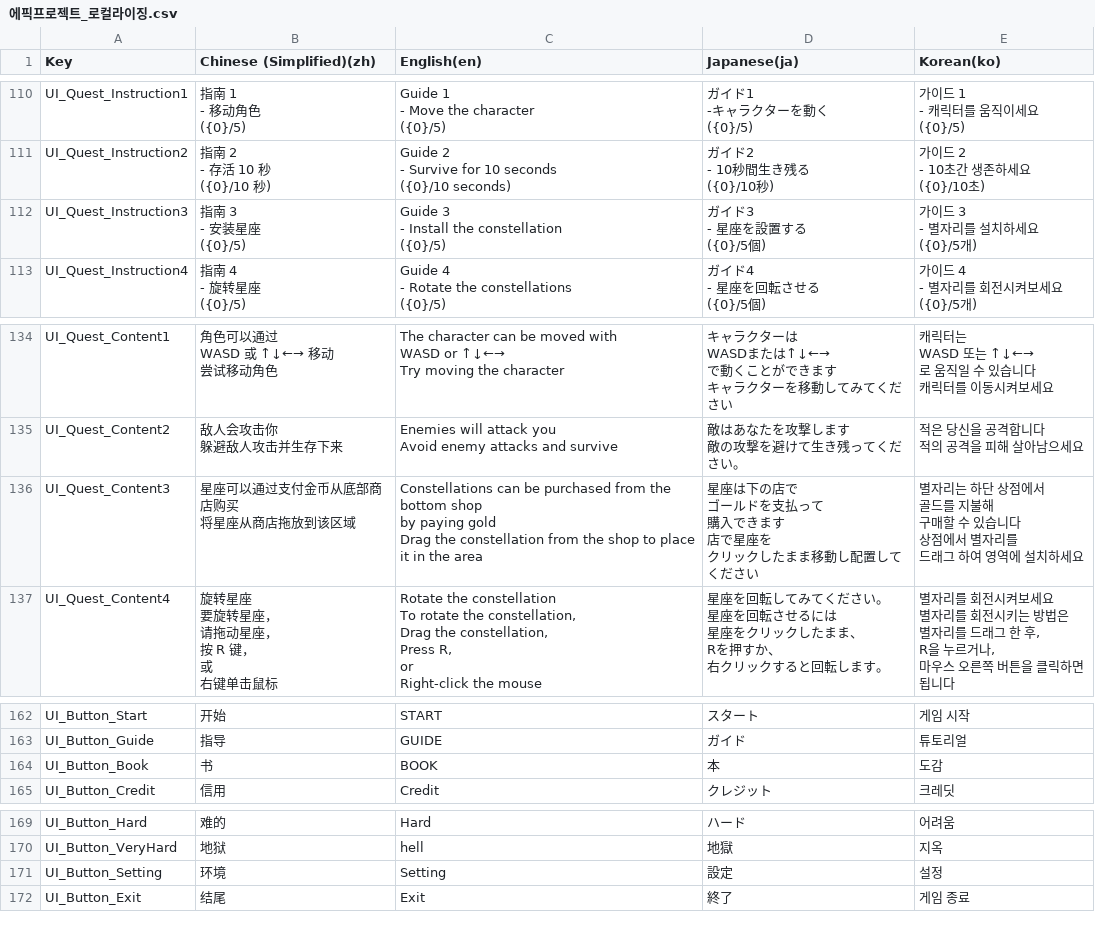
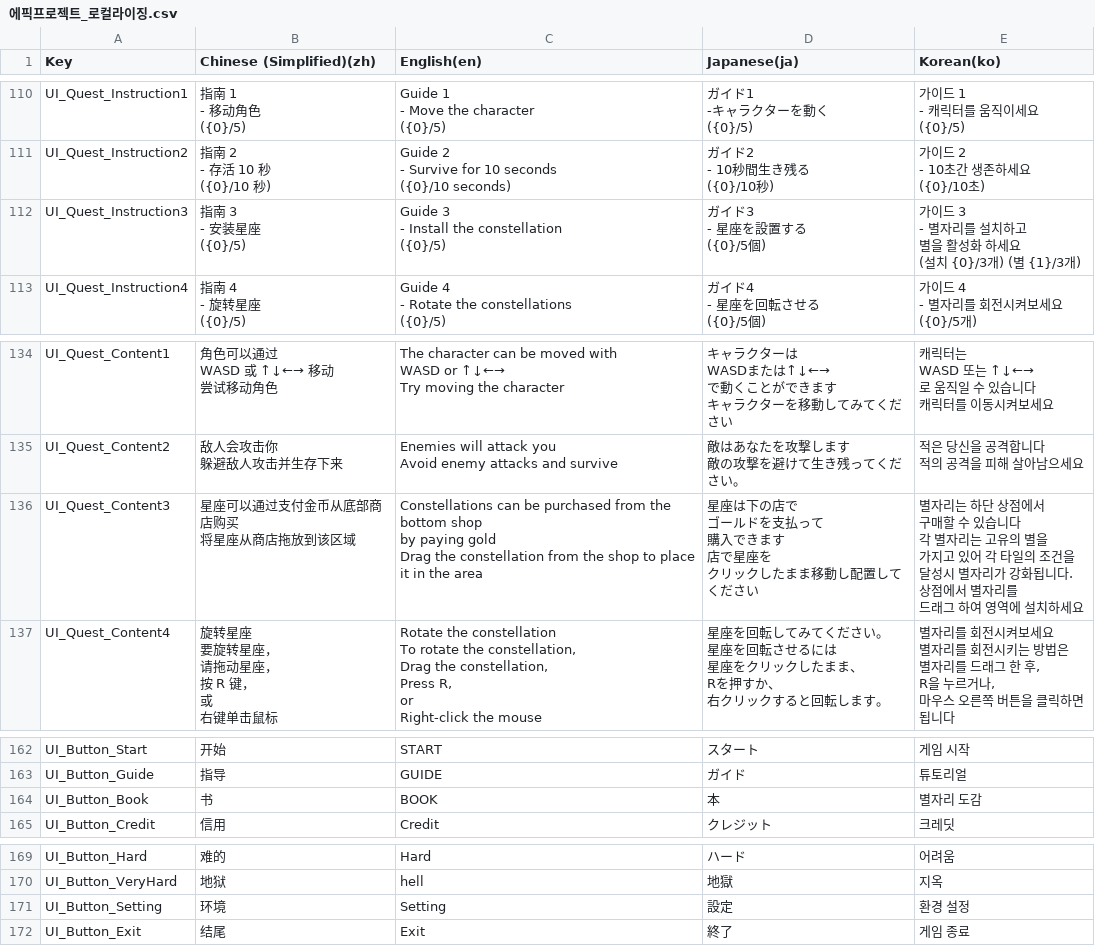
Before and after one commit to withdongyeong/EpicProject_Team1, a CSV file: Assets/@Cosmos/Localization/TextCSV/에픽프로젝트_로컬라이징.csv, drawn as a sheet; only a part is shown, gaps mark what is left out; the diff covers the shown part only.

```diff
--- a/Assets/@Cosmos/Localization/TextCSV/에픽프로젝트_로컬라이징.csv
+++ b/Assets/@Cosmos/Localization/TextCSV/에픽프로젝트_로컬라이징.csv
@@ -629,17 +629,18 @@ UI_Quest_Instruction2,"指南 2
 ({0}/10초)"
-UI_Quest_Instruction3,"指南 3
-
-  - 安装星座
-
-  ({0}/5)","Guide 3
-
-  - Install the constellation
-
-  ({0}/5)","ガイド3
-
-  - 星座を設置する
-
-  ({0}/5個)","가이드 3
-- 별자리를 설치하세요
-({0}/5개)"
+UI_Quest_Instruction3,"指南 3
+
+  - 安装星座
+
+  ({0}/5)","Guide 3
+
+  - Install the constellation
+
+  ({0}/5)","ガイド3
+
+  - 星座を設置する
+
+  ({0}/5個)","가이드 3
+- 별자리를 설치하고
+별을 활성화 하세요
+(설치 {0}/3개)  (별 {1}/3개)"
 UI_Quest_Instruction4,"指南 4
@@ -747,21 +748,25 @@ UI_Quest_Content2,"敌人会攻击你
 적의 공격을 피해 살아남으세요"
-UI_Quest_Content3,"星座可以通过支付金币从底部商店购买
-
-  将星座从商店拖放到该区域","Constellations can be purchased from the bottom shop
-
-  by paying gold
-
-  Drag the constellation from the shop to place it in the area","星座は下の店で
-
-  ゴールドを支払って
-
-  購入できます
-
-  店で星座を
-
-  クリックしたまま移動し配置してください","별자리는 하단 상점에서
-골드를 지불해
-구매할 수 있습니다
-상점에서 별자리를
-드래그 하여 영역에 설치하세요"
+UI_Quest_Content3,"星座可以通过支付金币从底部商店购买
+
+  将星座从商店拖放到该区域","Constellations can be purchased from the bottom shop
+
+  by paying gold
+
+  Drag the constellation from the shop to place it in the area","星座は下の店で
+
+  ゴールドを支払って
+
+  購入できます
+
+  店で星座を
+
+  クリックしたまま移動し配置してください","별자리는 하단 상점에서
+구매할 수 있습니다
+
+각 별자리는 고유의 별을
+가지고 있어 각 타일의 조건을
+달성시 별자리가 강화됩니다.
+
+상점에서 별자리를
+드래그 하여 영역에 설치하세요"
 UI_Quest_Content4,"旋转星座
@@ -931,3 +935,3 @@ UI_Button_Start,开始,START,スタート,게임 시작
 UI_Button_Guide,指导,GUIDE,ガイド,튜토리얼
-UI_Button_Book,书,BOOK,本,도감
+UI_Button_Book,书,BOOK,本,별자리 도감
 UI_Button_Credit,信用,Credit,クレジット,크레딧
@@ -938,3 +942,3 @@ UI_Button_Hard,难的,Hard,ハード,어려움
 UI_Button_VeryHard,地狱,hell,地獄,지옥
-UI_Button_Setting,环境,Setting,設定,설정
+UI_Button_Setting,环境,Setting,設定,환경 설정
 UI_Button_Exit,结尾,Exit,終了,게임 종료
```
Also changed, not shown: 8 edited cells elsewhere in this file, 6 other files.
